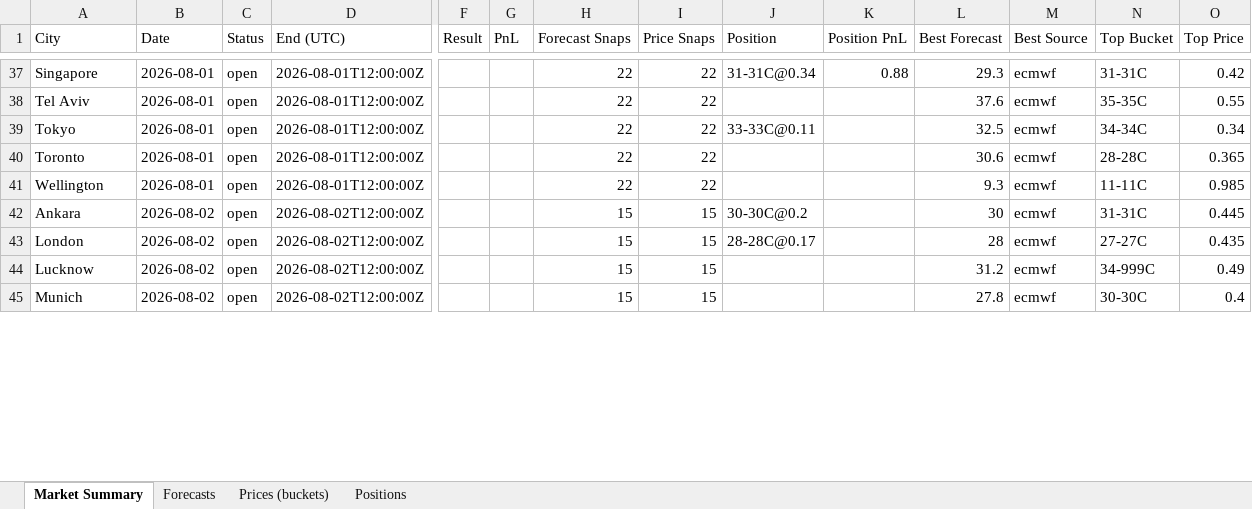
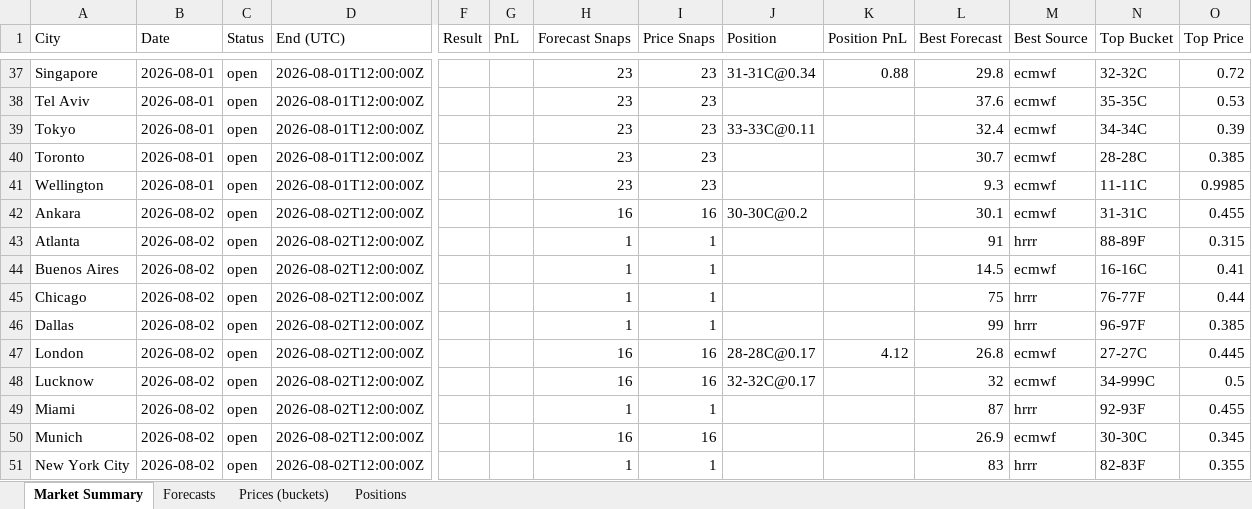
Before and after one commit to my6699/weatherbot-collector, an Excel workbook: data/weatherbot_data.xlsx, sheet Market Summary, drawn as a sheet; only a part is shown, gaps mark what is left out; values as stored, in another font and other column widths than the file's, no borders; addresses are those after the commit; rows hold the shown columns only; the diff covers the shown part only; the diff names each change by its address in the sheet, - before the commit and + after, or states it on an @@ line.

```diff
--- a/data/weatherbot_data.xlsx (sheet Market Summary)
+++ b/data/weatherbot_data.xlsx (sheet Market Summary)
-H37:H41 (Forecast Snaps): 22
+H37:H41 (Forecast Snaps): 23
-I37:I41 (Price Snaps): 22
+I37:I41 (Price Snaps): 23
-L37 (Best Forecast): 29.3
+L37 (Best Forecast): 29.8
-N37 (Top Bucket): 31-31C
+N37 (Top Bucket): 32-32C
-O37 (Top Price): 0.42
+O37 (Top Price): 0.72
-O38 (Top Price): 0.55
+O38 (Top Price): 0.53
-L39 (Best Forecast): 32.5
+L39 (Best Forecast): 32.4
-O39 (Top Price): 0.34
+O39 (Top Price): 0.39
-L40 (Best Forecast): 30.6
+L40 (Best Forecast): 30.7
-O40 (Top Price): 0.365
+O40 (Top Price): 0.385
-O41 (Top Price): 0.985
+O41 (Top Price): 0.9985
-H42 (Forecast Snaps): 15
+H42 (Forecast Snaps): 16
-I42 (Price Snaps): 15
+I42 (Price Snaps): 16
-L42 (Best Forecast): 30
+L42 (Best Forecast): 30.1
-O42 (Top Price): 0.445
+O42 (Top Price): 0.455
+row 43: Atlanta | 2026-08-02 | open | 2026-08-02T12:00:00Z |  |  | 1 | 1 |  |  | 91 | hrrr | 88-89F | 0.315
+row 44: Buenos Aires | 2026-08-02 | open | 2026-08-02T12:00:00Z |  |  | 1 | 1 |  |  | 14.5 | ecmwf | 16-16C | 0.41
+row 45: Chicago | 2026-08-02 | open | 2026-08-02T12:00:00Z |  |  | 1 | 1 |  |  | 75 | hrrr | 76-77F | 0.44
+row 46: Dallas | 2026-08-02 | open | 2026-08-02T12:00:00Z |  |  | 1 | 1 |  |  | 99 | hrrr | 96-97F | 0.385
-H47:H48 (Forecast Snaps): 15
+H47:H48 (Forecast Snaps): 16
-I47:I48 (Price Snaps): 15
+I47:I48 (Price Snaps): 16
-K47 (Position PnL): (empty)
+K47 (Position PnL): 4.12
-L47 (Best Forecast): 28
+L47 (Best Forecast): 26.8
-O47 (Top Price): 0.435
+O47 (Top Price): 0.445
-J48 (Position): (empty)
+J48 (Position): 32-32C@0.17
-L48 (Best Forecast): 31.2
+L48 (Best Forecast): 32
-O48 (Top Price): 0.49
+O48 (Top Price): 0.5
+row 49: Miami | 2026-08-02 | open | 2026-08-02T12:00:00Z |  |  | 1 | 1 |  |  | 87 | hrrr | 92-93F | 0.455
-H50 (Forecast Snaps): 15
+H50 (Forecast Snaps): 16
-I50 (Price Snaps): 15
+I50 (Price Snaps): 16
-L50 (Best Forecast): 27.8
+L50 (Best Forecast): 26.9
-O50 (Top Price): 0.4
+O50 (Top Price): 0.345
+row 51: New York City | 2026-08-02 | open | 2026-08-02T12:00:00Z |  |  | 1 | 1 |  |  | 83 | hrrr | 82-83F | 0.355
```
Also changed, not shown: 3 added rows and 90 edited cells elsewhere in this sheet, sheet Prices (buckets), sheet Forecasts, sheet Positions, 42 other files.
